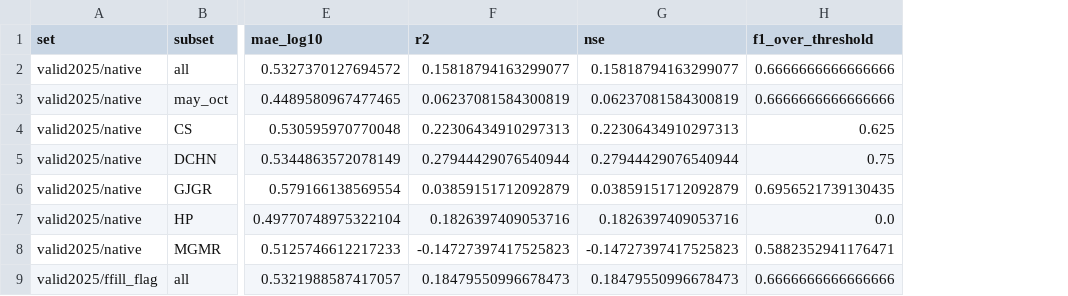
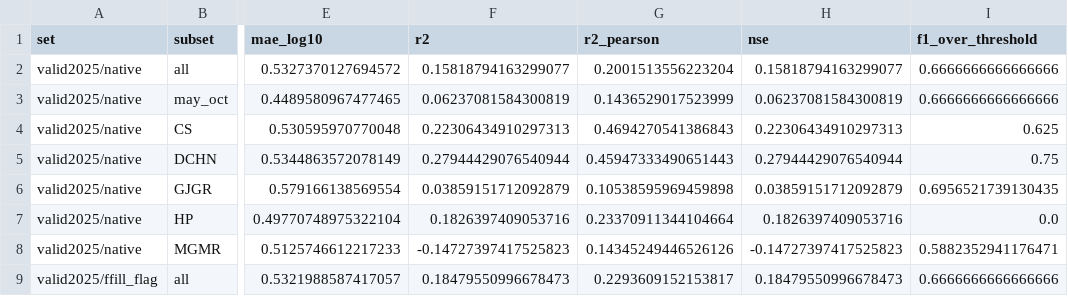
Before and after one commit to Nautika01/data.AI, a CSV file: reports/metrics.csv, drawn as a sheet; only a part is shown, gaps mark what is left out; the diff names each change by its address in the sheet, - before the commit and + after, or states it on an @@ line.

```diff
--- a/reports/metrics.csv
+++ b/reports/metrics.csv
+column G (r2_pearson), rows 2-9: 0.2001513556223204 | 0.1436529017523999 | 0.4694270541386843 | 0.45947333490651443 | 0.10538595969459898 | 0.23370911344104664 | 0.14345249446526126 | 0.2293609152153817
```
Also changed, not shown: 3 other files.
